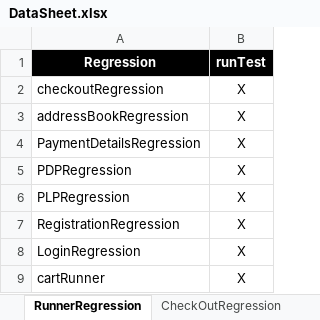
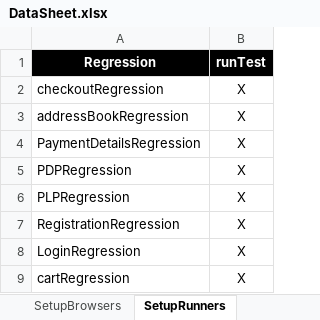
Before and after one commit to walahamad/CBISmoke, an Excel workbook: src/com/generic/config/DataSheet.xlsx, sheet SetupRunners, drawn as a sheet; values as stored, in another font and other column widths than the file's, no borders; the diff names each change by its address in the sheet, - before the commit and + after, or states it on an @@ line.

```diff
--- a/src/com/generic/config/DataSheet.xlsx (sheet SetupRunners)
+++ b/src/com/generic/config/DataSheet.xlsx (sheet SetupRunners)
-sheet tab: RunnerRegression
+sheet tab: SetupRunners
-A9 (Regression): cartRunner
+A9 (Regression): cartRegression
```
Also changed, not shown: sheet CartRegression, sheet SetupBrowsers, other sheet tabs, 12 other files.
